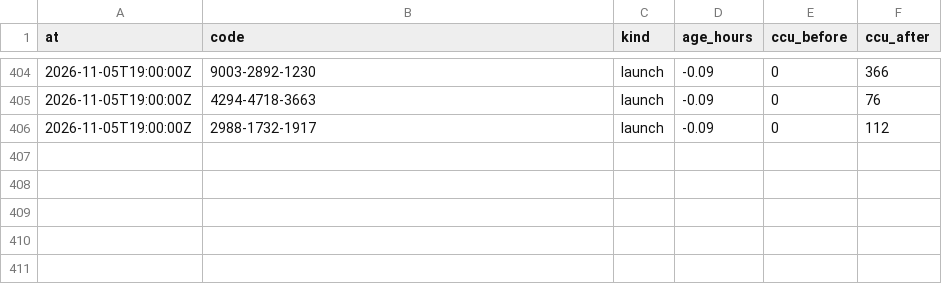
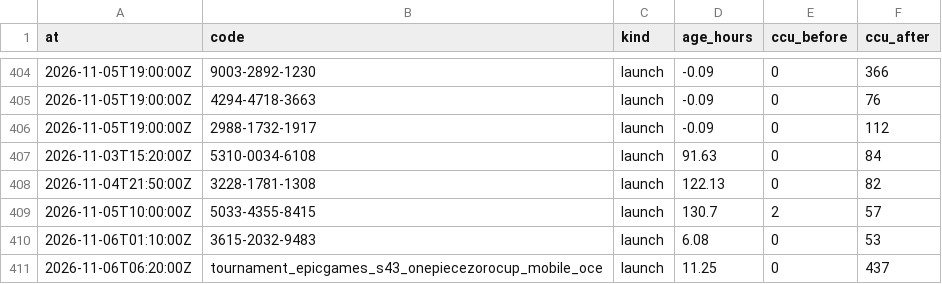
Before and after one commit to Chawewo/fortniteDiscoveryTracker, a CSV file: data/pickups/2026-11.csv, drawn as a sheet; only a part is shown, gaps mark what is left out; the diff names each change by its address in the sheet, - before the commit and + after, or states it on an @@ line.

```diff
--- a/data/pickups/2026-11.csv
+++ b/data/pickups/2026-11.csv
+row 407: 2026-11-03T15:20:00Z | 5310-0034-6108 | launch | 91.63 | 0 | 84
+row 408: 2026-11-04T21:50:00Z | 3228-1781-1308 | launch | 122.13 | 0 | 82
+row 409: 2026-11-05T10:00:00Z | 5033-4355-8415 | launch | 130.7 | 2 | 57
+row 410: 2026-11-06T01:10:00Z | 3615-2032-9483 | launch | 6.08 | 0 | 53
+row 411: 2026-11-06T06:20:00Z | tournament_epicgames_s43_onepiecezorocup_mobile_oce | launch | 11.25 | 0 | 437
```
Also changed, not shown: data/islands/2026-11.csv, data/runs/2026-11.csv, 3 other files.
